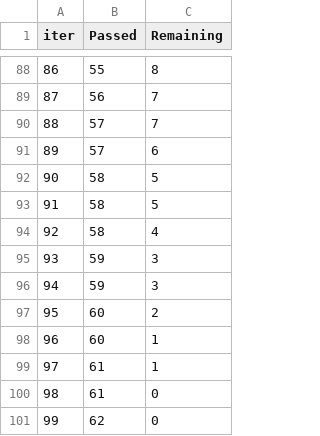
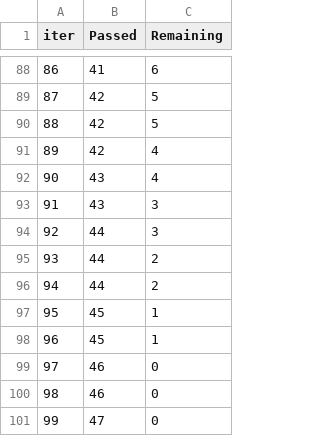
Before and after one commit to Zazanicholas01/mlproject1, a TSV file: catboost_info/time_left.tsv, drawn as a sheet; only a part is shown, gaps mark what is left out; the diff covers the shown part only.

```diff
--- a/catboost_info/time_left.tsv
+++ b/catboost_info/time_left.tsv
@@ -88,14 +88,14 @@ iter	Passed	Remaining
-86	55	8
-87	56	7
-88	57	7
-89	57	6
-90	58	5
-91	58	5
-92	58	4
-93	59	3
-94	59	3
-95	60	2
-96	60	1
-97	61	1
-98	61	0
-99	62	0
+86	41	6
+87	42	5
+88	42	5
+89	42	4
+90	43	4
+91	43	3
+92	44	3
+93	44	2
+94	44	2
+95	45	1
+96	45	1
+97	46	0
+98	46	0
+99	47	0
```
Also changed, not shown: 163 edited cells elsewhere in this file, 9 other files.
